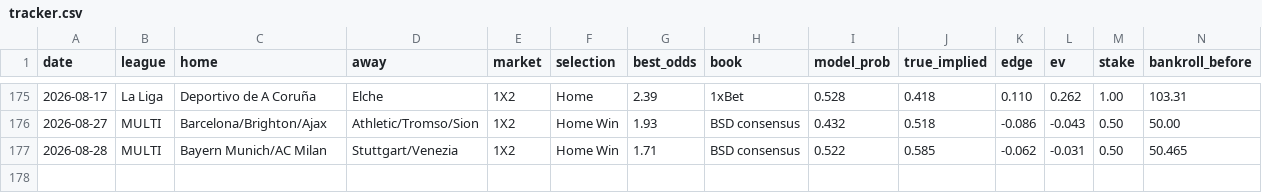
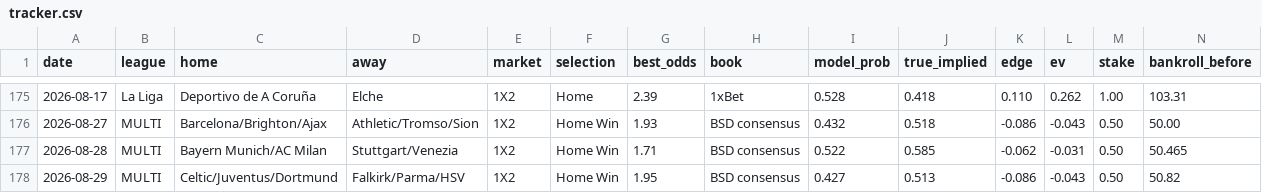
Before and after one commit to juniorjasper047-lang/football-betting-model, a CSV file: data/tracker.csv, drawn as a sheet; only a part is shown, gaps mark what is left out; rows hold the shown columns only; the diff names each change by its address in the sheet, - before the commit and + after, or states it on an @@ line.

Commit message:
log: 08-29 parlay — Celtic/Juventus/Dortmund @1.95 0.5u (Viking removed, moved to 30 Aug)

```diff
--- a/data/tracker.csv
+++ b/data/tracker.csv
+row 178: 2026-08-29 | MULTI | Celtic/Juventus/Dortmund | Falkirk/Parma/HSV | 1X2 | Home Win | 1.95 | BSD consensus | 0.427 | 0.513 | -0.086 | -0.043 | 0.50 | 50.82
```
